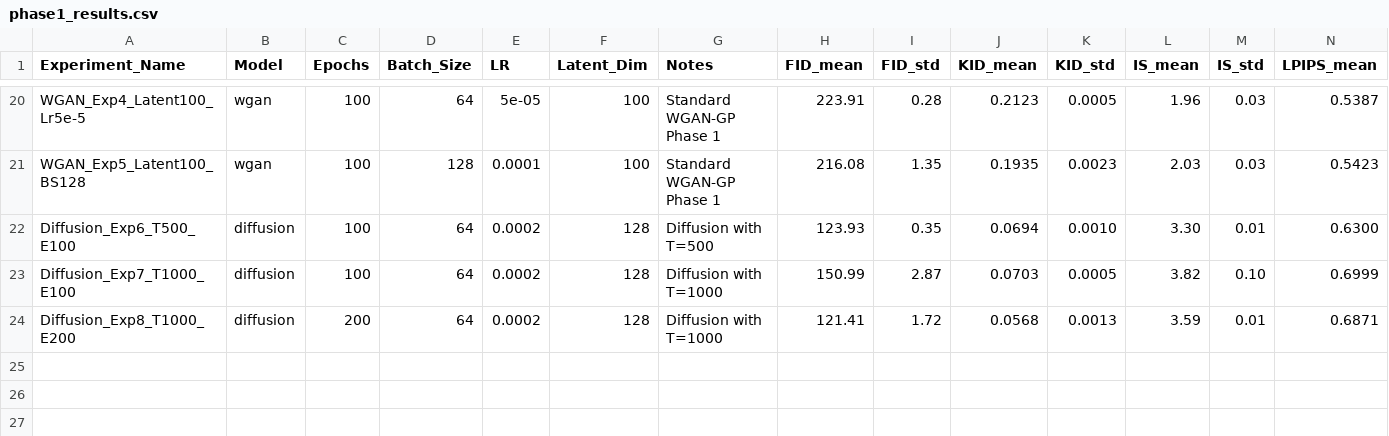
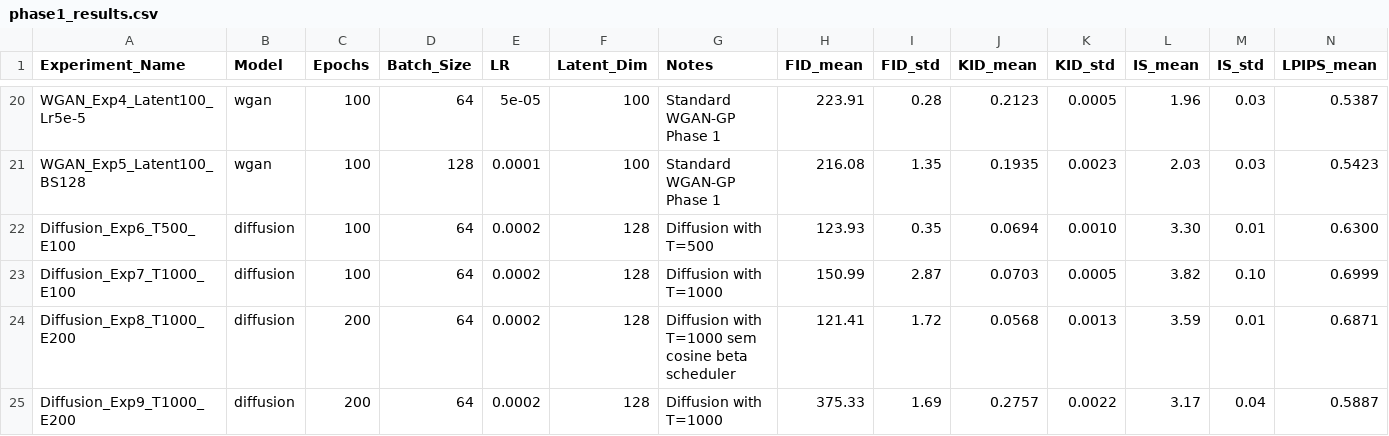
Before and after one commit to SamuelCrespo22/IAG_Project_1, a CSV file: phase1_results.csv, drawn as a sheet; only a part is shown, gaps mark what is left out; rows hold the shown columns only; the diff names each change by its address in the sheet, - before the commit and + after, or states it on an @@ line.

```diff
--- a/phase1_results.csv
+++ b/phase1_results.csv
-G24 (Notes): Diffusion with T=1000
+G24 (Notes): Diffusion with T=1000 sem cosine beta scheduler
+row 25: Diffusion_Exp9_T1000_E200 | diffusion | 200 | 64 | 0.0002 | 128 | Diffusion with T=1000 | 375.33 | 1.69 | 0.2757 | 0.0022 | 3.17 | 0.04 | 0.5887
```
Also changed, not shown: 3 other files.
